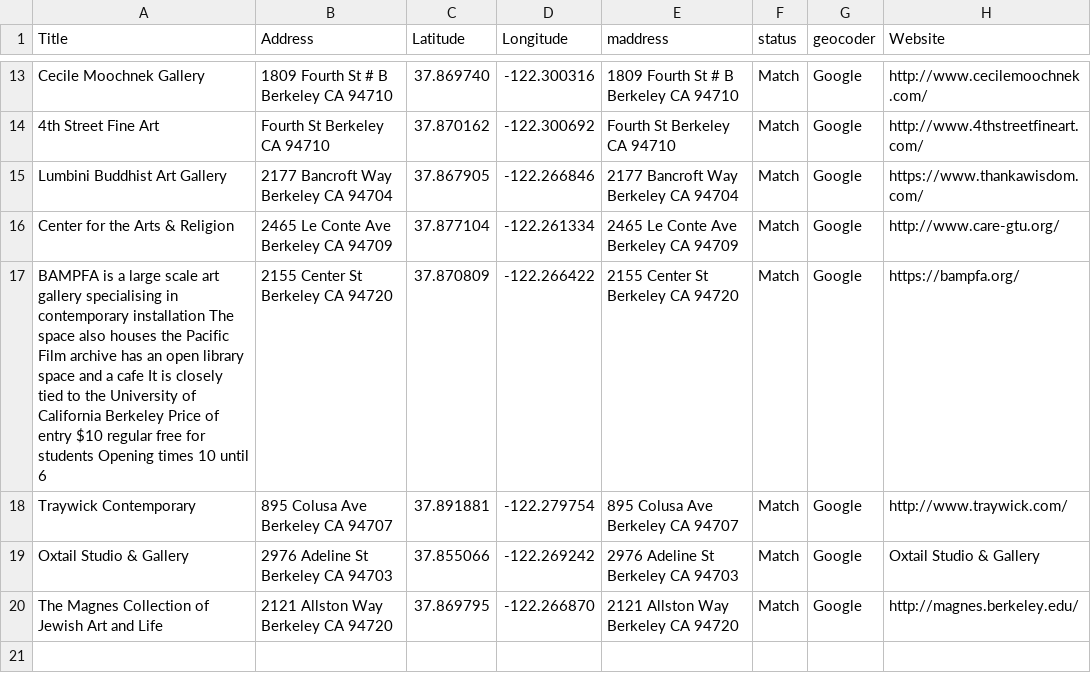
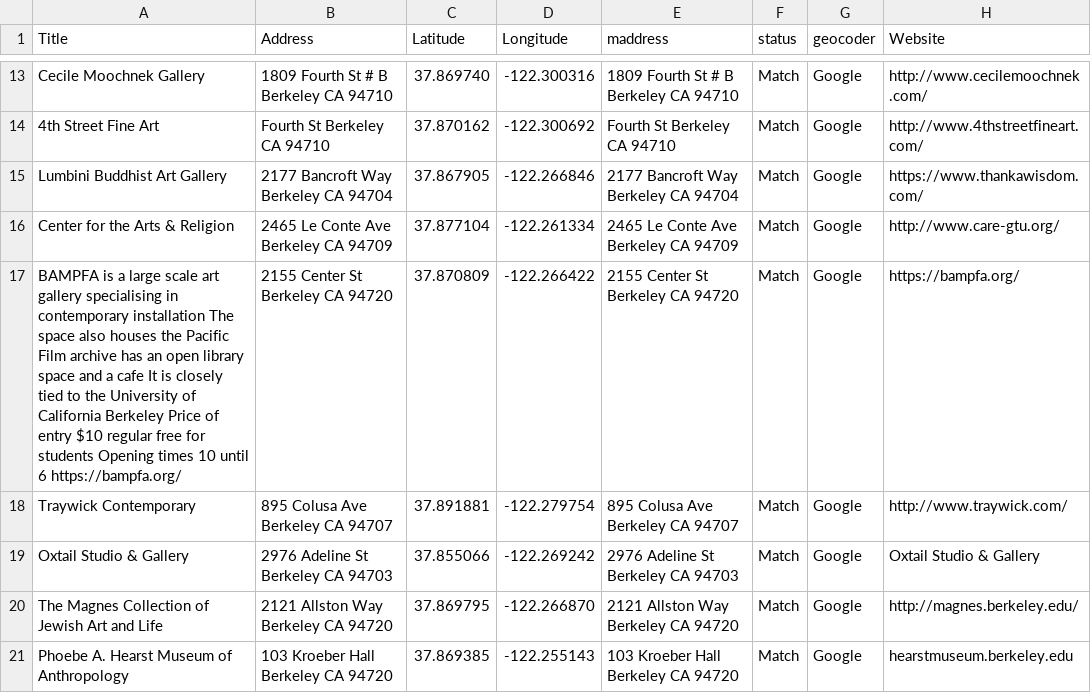
Before and after one commit to rrfielding/simplepipmap, a CSV file: data.csv, drawn as a sheet; only a part is shown, gaps mark what is left out.

Commit message:
Update data.csv

```diff
--- a/data.csv
+++ b/data.csv
@@ -16,3 +16,3 @@ Lumbini Buddhist Art Gallery,	2177 Bancroft Way Berkeley CA 94704,	37.867905,	-1
 Center for the Arts & Religion,	2465 Le Conte Ave Berkeley CA 94709,	37.877104,	-122.261334,	2465 Le Conte Ave Berkeley CA 94709,	Match,	Google, http://www.care-gtu.org/														
-BAMPFA is a large scale art gallery specialising in contemporary installation The space also houses the Pacific Film archive has an open library space and a cafe It is closely tied to the University of California Berkeley Price of entry $10 regular free for students Opening times 10 until 6 ,	2155 Center St Berkeley CA 94720,	37.870809,	-122.266422,	2155 Center St Berkeley CA 94720,	Match,	Google, https://bampfa.org/														
+BAMPFA is a large scale art gallery specialising in contemporary installation The space also houses the Pacific Film archive has an open library space and a cafe It is closely tied to the University of California Berkeley Price of entry $10 regular free for students Opening times 10 until 6 https://bampfa.org/ ,	2155 Center St Berkeley CA 94720,	37.870809,	-122.266422,	2155 Center St Berkeley CA 94720,	Match,	Google, https://bampfa.org/														
 Traywick Contemporary,	895 Colusa Ave Berkeley CA 94707,	37.891881,	-122.279754,	895 Colusa Ave Berkeley CA 94707,	Match,	Google, http://www.traywick.com/														
@@ -20 +20,2 @@ Oxtail Studio & Gallery,	2976 Adeline St Berkeley CA 94703,	37.855066,	-122.2692
 The Magnes Collection of Jewish Art and Life, 2121 Allston Way Berkeley CA 94720, 37.869795, -122.266870, 2121 Allston Way Berkeley CA 94720, Match, Google, http://magnes.berkeley.edu/
+Phoebe A. Hearst Museum of Anthropology, 103 Kroeber Hall Berkeley CA 94720, 37.869385, -122.255143, 103 Kroeber Hall Berkeley CA 94720, Match, Google, hearstmuseum.berkeley.edu
```
